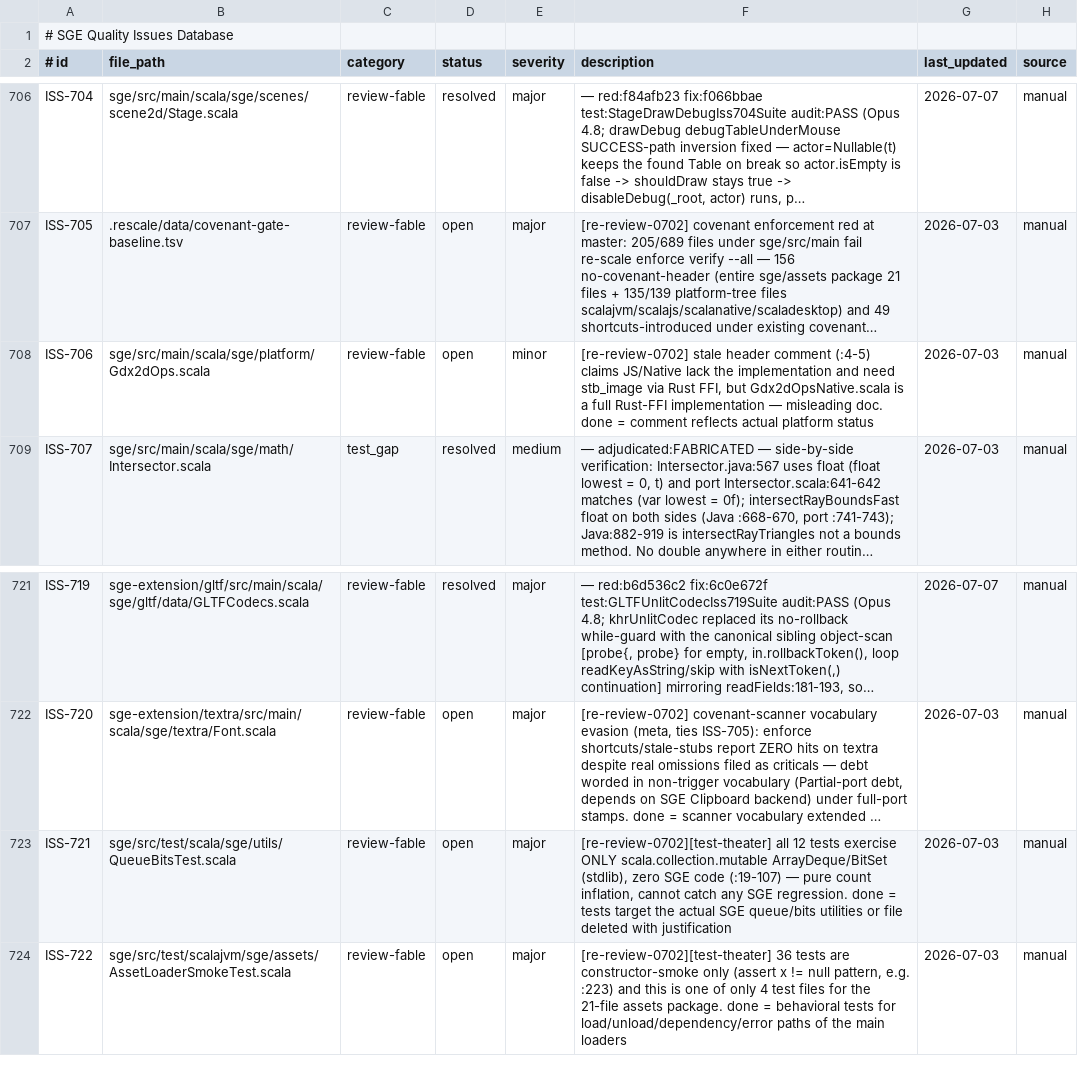
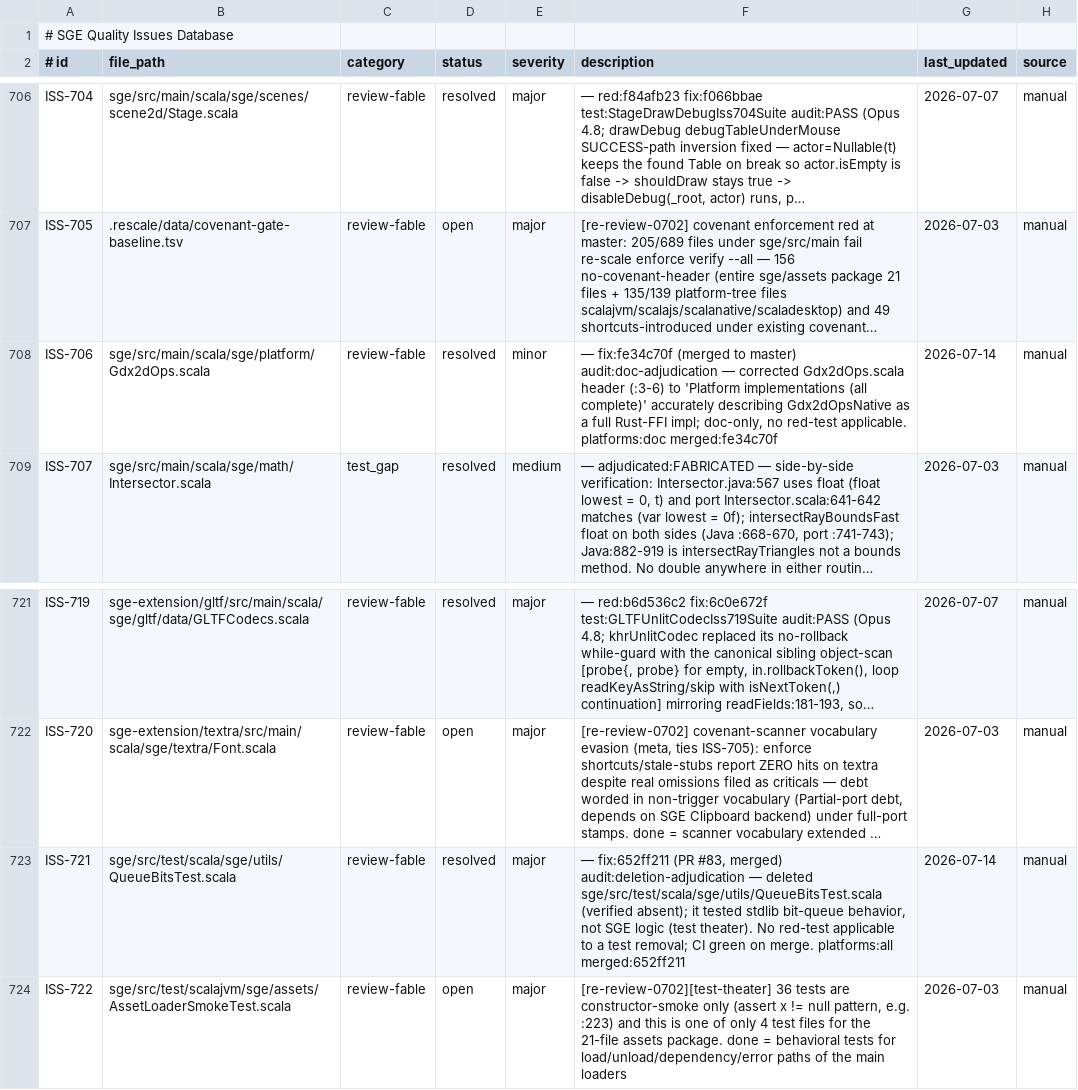
Before and after one commit to kubuszok/sge, a TSV file: .rescale/data/issues.tsv, drawn as a sheet; only a part is shown, gaps mark what is left out; long unchanged cells end in …; the diff names each change by its address in the sheet, - before the commit and + after, or states it on an @@ line.

Commit message:
campaign: resolve ISS-706 (Gdx2dOps doc) + ISS-721 (QueueBitsTest deletion)
Both already fixed on master by merged commits (fe34c70f doc correction;
652ff211/PR#83 test deletion), DB bookkeeping only. Adjudication-style
resolutions (doc-only / test-removal — no red-green pipeline applicable).

```diff
--- a/.rescale/data/issues.tsv
+++ b/.rescale/data/issues.tsv
-D708 (status): open
+D708 (status): resolved
-F708 (description): [re-review-0702] stale header comment (:4-5) claims JS/Native lack the implementation and need stb_image via Rust FFI, but Gdx2dOpsNative.scala is a full Rust-FFI implementation — misleading doc. done = comment reflects actual platform status
+F708 (description): — fix:fe34c70f (merged to master) audit:doc-adjudication — corrected Gdx2dOps.scala header (:3-6) to 'Platform implementations (all complete)' accurately describing Gdx2dOpsNative as a full Rust-FFI impl; doc-only, no red-test applicable. platforms:doc merged:fe34c70f
-G708 (last_updated): 2026-07-03
+G708 (last_updated): 2026-07-14
-D723 (status): open
+D723 (status): resolved
-F723 (description): [re-review-0702][test-theater] all 12 tests exercise ONLY scala.collection.mutable ArrayDeque/BitSet (stdlib), zero SGE code (:19-107) — pure count inflation, cannot catch any SGE regression. done = tests target the actual SGE queue/bits utilities or file deleted with justification
+F723 (description): — fix:652ff211 (PR #83, merged) audit:deletion-adjudication — deleted sge/src/test/scala/sge/utils/QueueBitsTest.scala (verified absent); it tested stdlib bit-queue behavior, not SGE logic (test theater). No red-test applicable to a test removal; CI green on merge. platforms:all merged:652ff211
-G723 (last_updated): 2026-07-03
+G723 (last_updated): 2026-07-14
```
